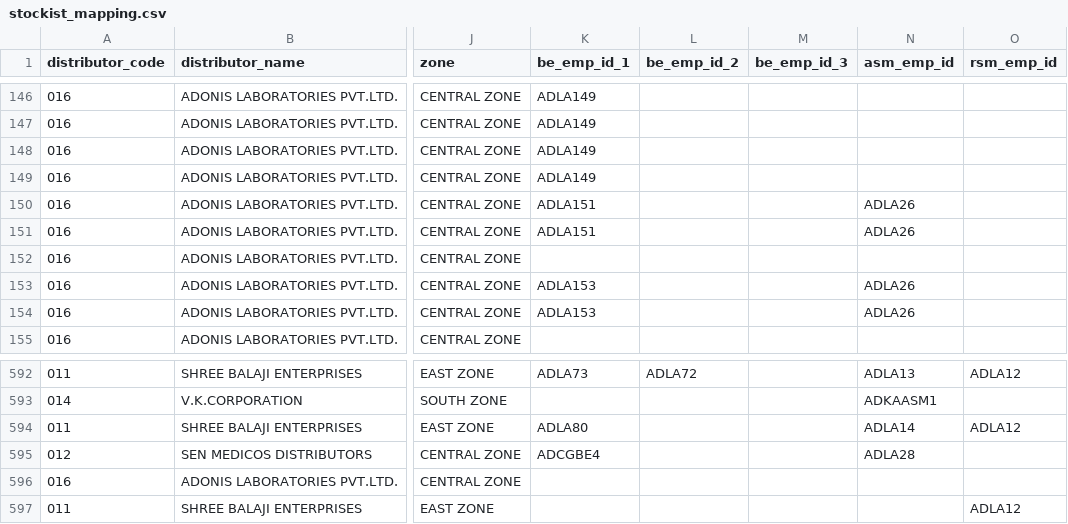
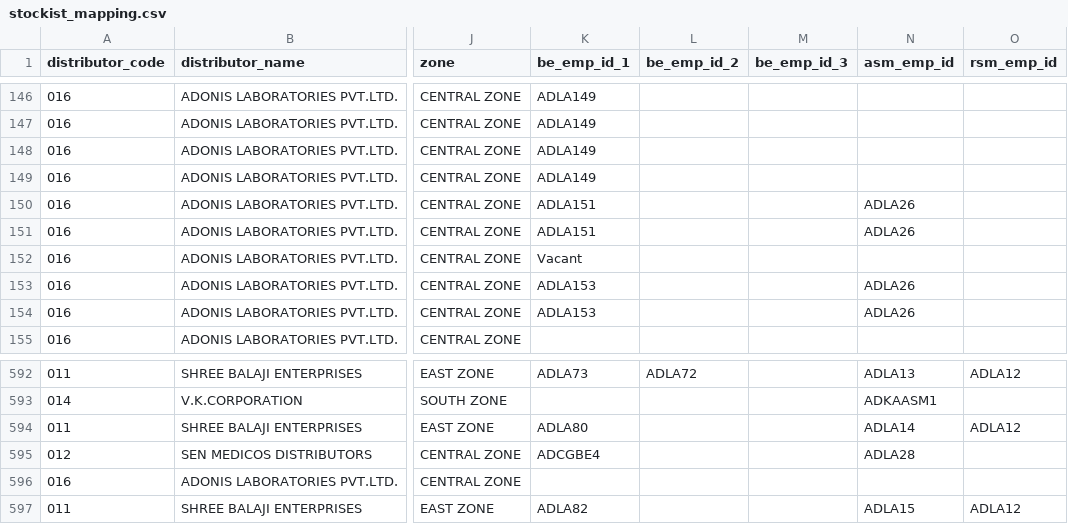
Before and after one commit to sarwatemilind-blip/Sales_Dashboard, a CSV file: stockist_mapping.csv, drawn as a sheet; only a part is shown, gaps mark what is left out; the diff names each change by its address in the sheet, - before the commit and + after, or states it on an @@ line.

```diff
--- a/stockist_mapping.csv
+++ b/stockist_mapping.csv
-K152 (be_emp_id_1): (empty)
+K152 (be_emp_id_1): Vacant
-K597 (be_emp_id_1): (empty)
+K597 (be_emp_id_1): ADLA82
-N597 (asm_emp_id): (empty)
+N597 (asm_emp_id): ADLA15
```
